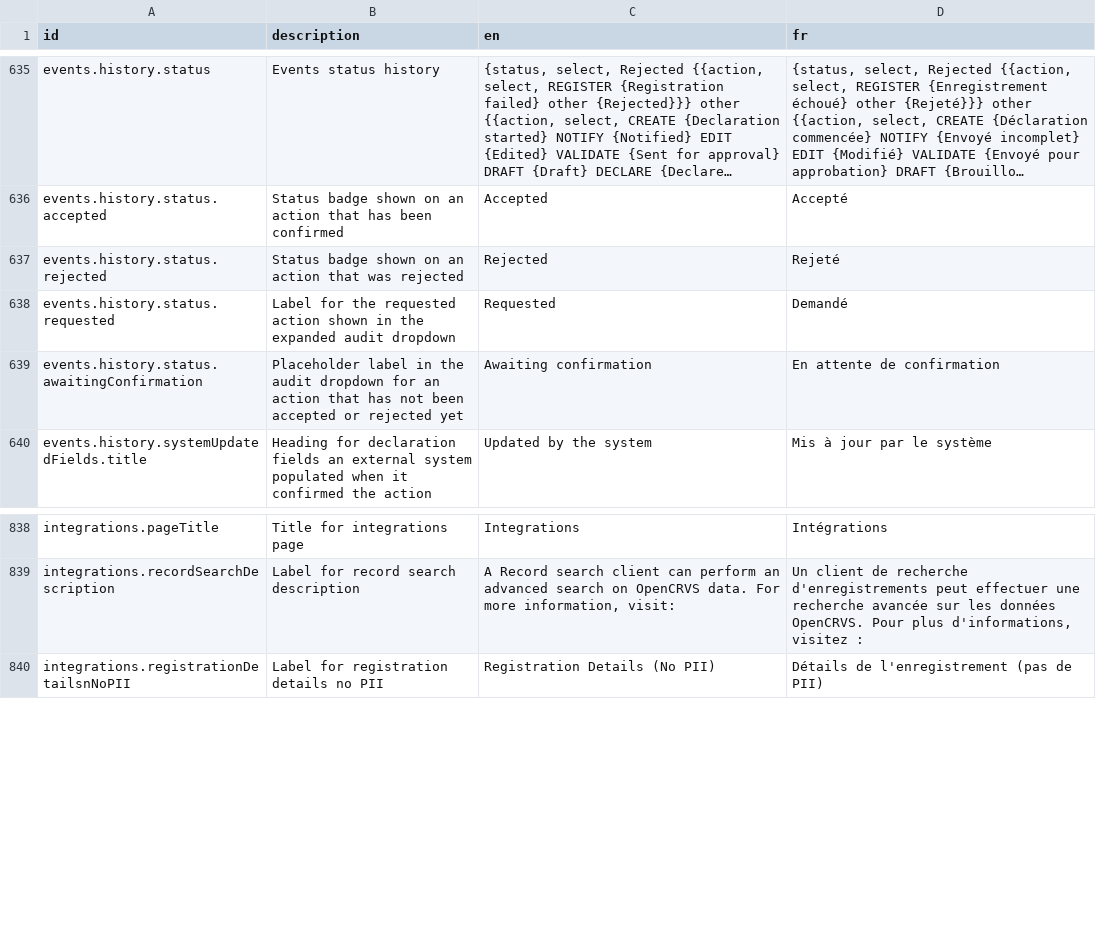
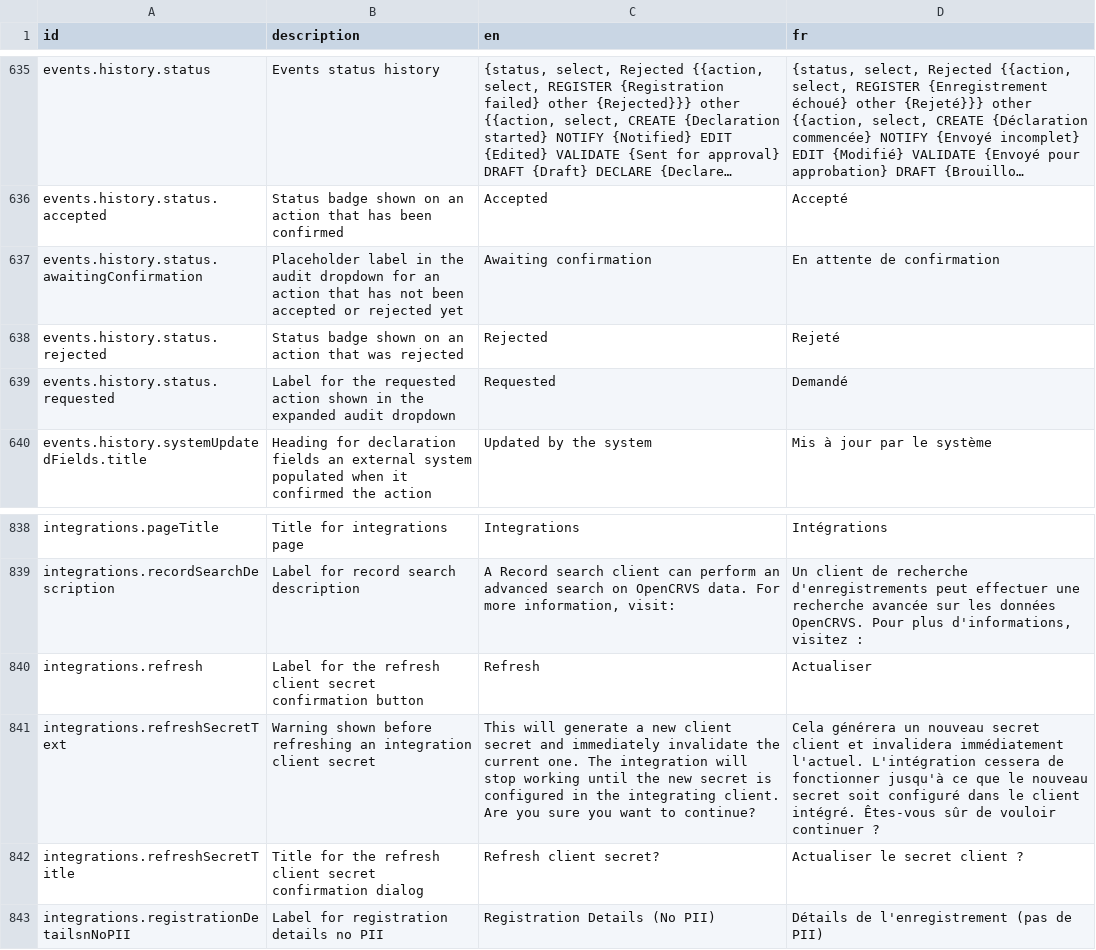
Before and after one commit to opencrvs/opencrvs-core, a CSV file: packages/countryconfig-template/src/translations/client.csv, drawn as a sheet; only a part is shown, gaps mark what is left out; long unchanged cells end in …; the diff names each change by its address in the sheet, - before the commit and + after, or states it on an @@ line.

Commit message:
add confirmation dialog to integration client secret refresh

```diff
--- a/packages/countryconfig-template/src/translations/client.csv
+++ b/packages/countryconfig-template/src/translations/client.csv
@@ row 639 moved to row 637: events.history.status.awaitingConfirmati… @@
+row 840: integrations.refresh | Label for the refresh client secret confirmation button | Refresh | Actualiser
+row 841: integrations.refreshSecretText | Warning shown before refreshing an integration client secret | This will generate a new client secret and immediately invalidate the current one. The integration will stop working until the new secret is configured in the integrating client. Are you sure you want to continue? | Cela générera un nouveau secret client et invalidera immédiatement l'actuel. L'intégration cessera de fonctionner jusqu'à ce que le nouveau secret soit configuré dans le client intégré. Êtes-vous sûr de vouloir continuer ?
+row 842: integrations.refreshSecretTitle | Title for the refresh client secret confirmation dialog | Refresh client secret? | Actualiser le secret client ?
```
Also changed, not shown: packages/testland/src/translations/client.csv, 2 other files.
